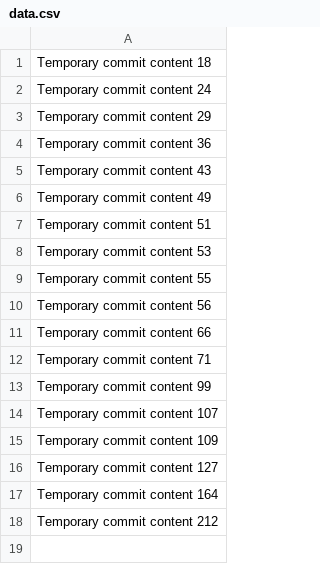
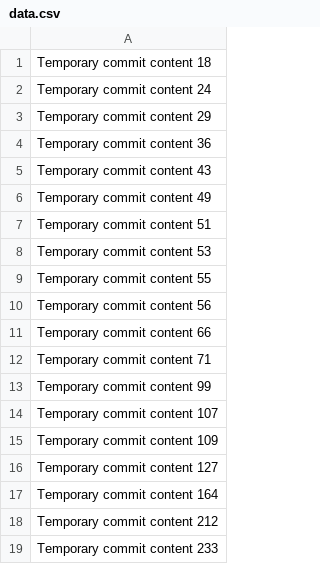
Before and after one commit to florpelazzo/redesigned-waffle, a CSV file: data.csv, drawn as a sheet.

```diff
--- a/data.csv
+++ b/data.csv
@@ -18 +18,2 @@ Temporary commit content 164
 Temporary commit content 212
+Temporary commit content 233
```
